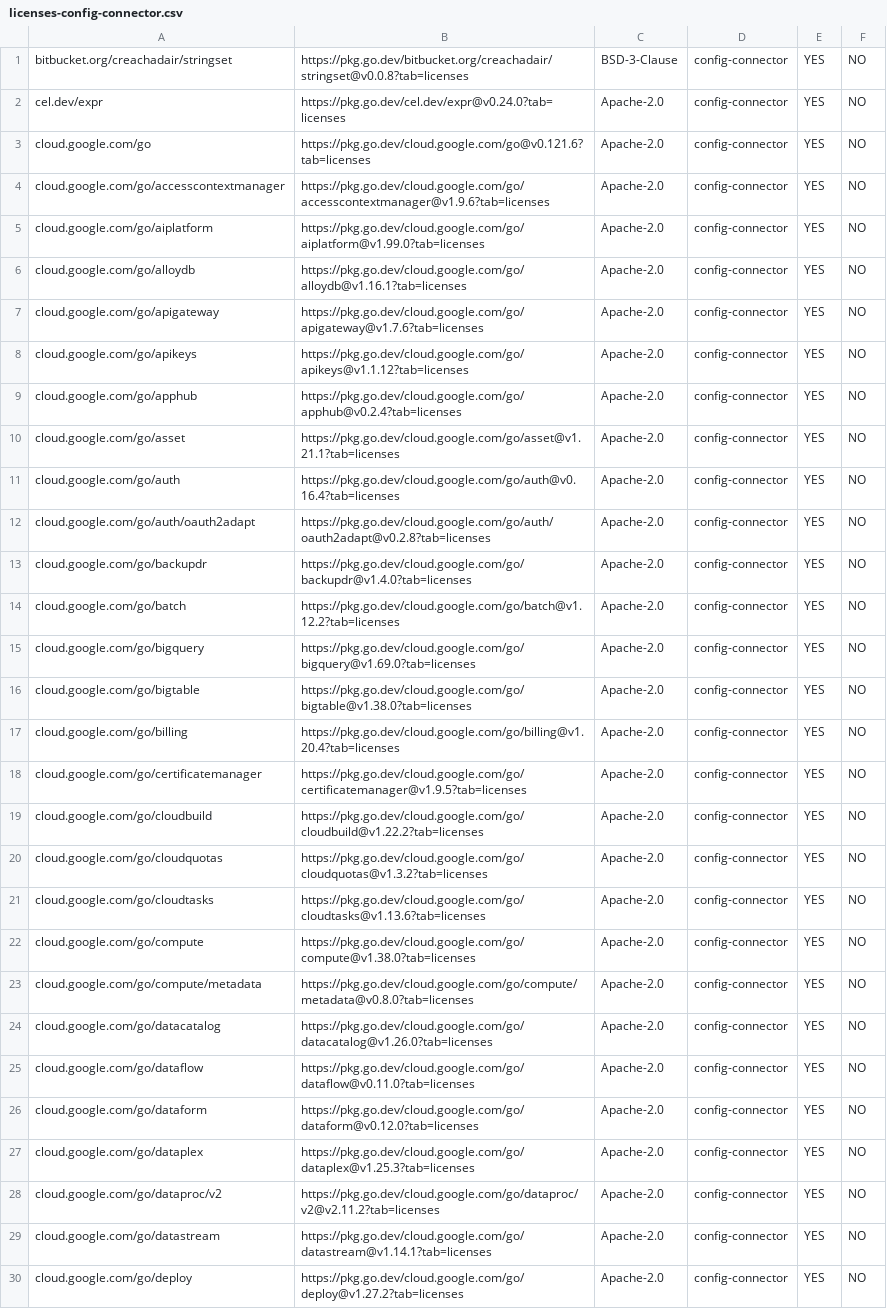
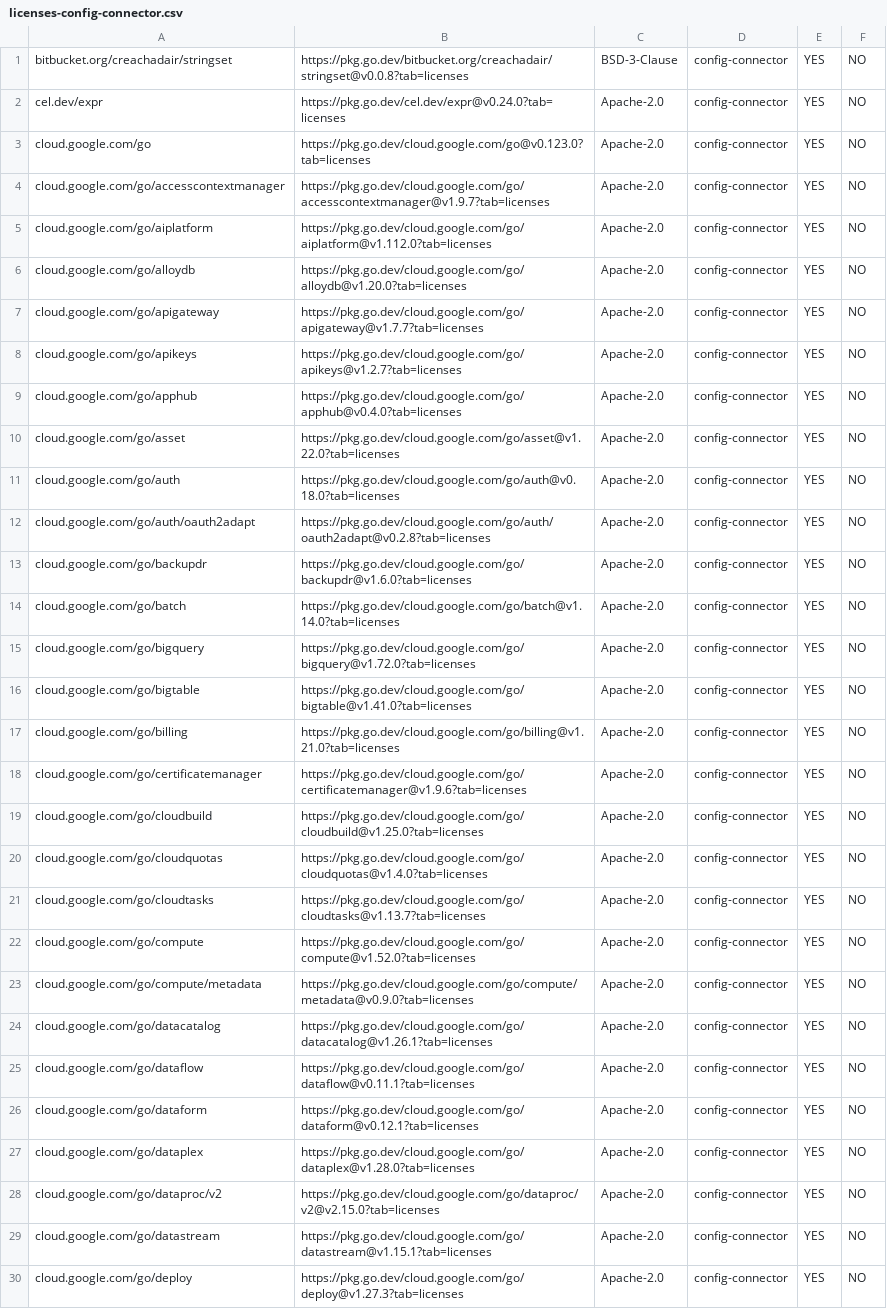
Before and after one commit to anhdle-sso/k8s-config-connector, a CSV file: dev/metadata/licenses-config-connector.csv, drawn as a sheet; only a part is shown; the diff covers the shown part only; the diff names each change by its address in the sheet, - before the commit and + after, or states it on an @@ line.

Commit message:
feat: Update license dependencies and add verify command (#6645)
Fixes #6418

GitOrigin-RevId: e388358d28280c36c42a0adefcbc711054c39443
Change-Id: Ic66d775e559857f4694c1ecf9459cb82521967f8

```diff
--- a/dev/metadata/licenses-config-connector.csv
+++ b/dev/metadata/licenses-config-connector.csv
-B3: https://pkg.go.dev/cloud.google.com/go@v0.121.6?tab=licenses
+B3: https://pkg.go.dev/cloud.google.com/go@v0.123.0?tab=licenses
-B4: https://pkg.go.dev/cloud.google.com/go/accesscontextmanager@v1.9.6?tab=licenses
+B4: https://pkg.go.dev/cloud.google.com/go/accesscontextmanager@v1.9.7?tab=licenses
-B5: https://pkg.go.dev/cloud.google.com/go/aiplatform@v1.99.0?tab=licenses
+B5: https://pkg.go.dev/cloud.google.com/go/aiplatform@v1.112.0?tab=licenses
-B6: https://pkg.go.dev/cloud.google.com/go/alloydb@v1.16.1?tab=licenses
+B6: https://pkg.go.dev/cloud.google.com/go/alloydb@v1.20.0?tab=licenses
-B7: https://pkg.go.dev/cloud.google.com/go/apigateway@v1.7.6?tab=licenses
+B7: https://pkg.go.dev/cloud.google.com/go/apigateway@v1.7.7?tab=licenses
-B8: https://pkg.go.dev/cloud.google.com/go/apikeys@v1.1.12?tab=licenses
+B8: https://pkg.go.dev/cloud.google.com/go/apikeys@v1.2.7?tab=licenses
-B9: https://pkg.go.dev/cloud.google.com/go/apphub@v0.2.4?tab=licenses
+B9: https://pkg.go.dev/cloud.google.com/go/apphub@v0.4.0?tab=licenses
-B10: https://pkg.go.dev/cloud.google.com/go/asset@v1.21.1?tab=licenses
+B10: https://pkg.go.dev/cloud.google.com/go/asset@v1.22.0?tab=licenses
-B11: https://pkg.go.dev/cloud.google.com/go/auth@v0.16.4?tab=licenses
+B11: https://pkg.go.dev/cloud.google.com/go/auth@v0.18.0?tab=licenses
-B13: https://pkg.go.dev/cloud.google.com/go/backupdr@v1.4.0?tab=licenses
+B13: https://pkg.go.dev/cloud.google.com/go/backupdr@v1.6.0?tab=licenses
-B14: https://pkg.go.dev/cloud.google.com/go/batch@v1.12.2?tab=licenses
+B14: https://pkg.go.dev/cloud.google.com/go/batch@v1.14.0?tab=licenses
-B15: https://pkg.go.dev/cloud.google.com/go/bigquery@v1.69.0?tab=licenses
+B15: https://pkg.go.dev/cloud.google.com/go/bigquery@v1.72.0?tab=licenses
-B16: https://pkg.go.dev/cloud.google.com/go/bigtable@v1.38.0?tab=licenses
+B16: https://pkg.go.dev/cloud.google.com/go/bigtable@v1.41.0?tab=licenses
-B17: https://pkg.go.dev/cloud.google.com/go/billing@v1.20.4?tab=licenses
+B17: https://pkg.go.dev/cloud.google.com/go/billing@v1.21.0?tab=licenses
-B18: https://pkg.go.dev/cloud.google.com/go/certificatemanager@v1.9.5?tab=licenses
+B18: https://pkg.go.dev/cloud.google.com/go/certificatemanager@v1.9.6?tab=licenses
-B19: https://pkg.go.dev/cloud.google.com/go/cloudbuild@v1.22.2?tab=licenses
+B19: https://pkg.go.dev/cloud.google.com/go/cloudbuild@v1.25.0?tab=licenses
-B20: https://pkg.go.dev/cloud.google.com/go/cloudquotas@v1.3.2?tab=licenses
+B20: https://pkg.go.dev/cloud.google.com/go/cloudquotas@v1.4.0?tab=licenses
-B21: https://pkg.go.dev/cloud.google.com/go/cloudtasks@v1.13.6?tab=licenses
+B21: https://pkg.go.dev/cloud.google.com/go/cloudtasks@v1.13.7?tab=licenses
-B22: https://pkg.go.dev/cloud.google.com/go/compute@v1.38.0?tab=licenses
+B22: https://pkg.go.dev/cloud.google.com/go/compute@v1.52.0?tab=licenses
-B23: https://pkg.go.dev/cloud.google.com/go/compute/metadata@v0.8.0?tab=licenses
+B23: https://pkg.go.dev/cloud.google.com/go/compute/metadata@v0.9.0?tab=licenses
-B24: https://pkg.go.dev/cloud.google.com/go/datacatalog@v1.26.0?tab=licenses
+B24: https://pkg.go.dev/cloud.google.com/go/datacatalog@v1.26.1?tab=licenses
-B25: https://pkg.go.dev/cloud.google.com/go/dataflow@v0.11.0?tab=licenses
+B25: https://pkg.go.dev/cloud.google.com/go/dataflow@v0.11.1?tab=licenses
-B26: https://pkg.go.dev/cloud.google.com/go/dataform@v0.12.0?tab=licenses
+B26: https://pkg.go.dev/cloud.google.com/go/dataform@v0.12.1?tab=licenses
-B27: https://pkg.go.dev/cloud.google.com/go/dataplex@v1.25.3?tab=licenses
+B27: https://pkg.go.dev/cloud.google.com/go/dataplex@v1.28.0?tab=licenses
-B28: https://pkg.go.dev/cloud.google.com/go/dataproc/v2@v2.11.2?tab=licenses
+B28: https://pkg.go.dev/cloud.google.com/go/dataproc/v2@v2.15.0?tab=licenses
-B29: https://pkg.go.dev/cloud.google.com/go/datastream@v1.14.1?tab=licenses
+B29: https://pkg.go.dev/cloud.google.com/go/datastream@v1.15.1?tab=licenses
-B30: https://pkg.go.dev/cloud.google.com/go/deploy@v1.27.2?tab=licenses
+B30: https://pkg.go.dev/cloud.google.com/go/deploy@v1.27.3?tab=licenses
```
Also changed, not shown: 8 added rows, 2 removed rows and 79 edited cells elsewhere in this file, 23 other files.
